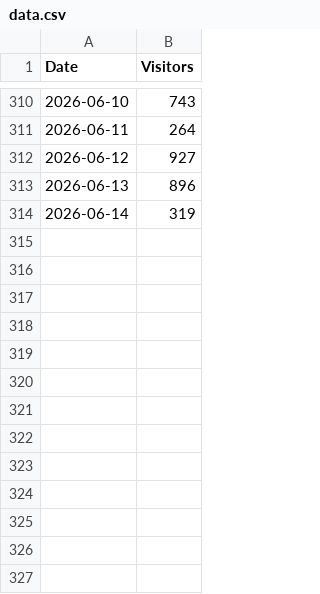
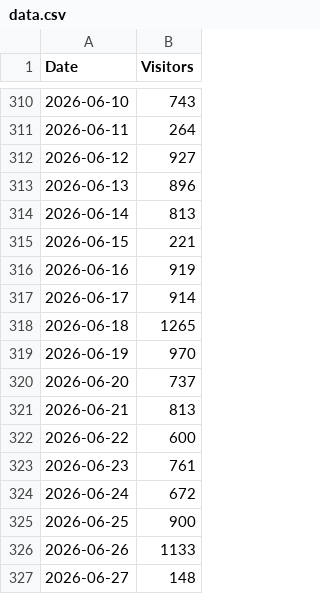
Before and after one commit to skarmat/visitors-dashboard, a CSV file: data.csv, drawn as a sheet; only a part is shown, gaps mark what is left out.

Commit message:
manual commit

```diff
--- a/data.csv
+++ b/data.csv
@@ -313,2 +313,15 @@ Date,Visitors
 2026-06-13,896
-2026-06-14,319
+2026-06-14,813
+2026-06-15,221
+2026-06-16,919
+2026-06-17,914
+2026-06-18,1265
+2026-06-19,970
+2026-06-20,737
+2026-06-21,813
+2026-06-22,600
+2026-06-23,761
+2026-06-24,672
+2026-06-25,900
+2026-06-26,1133
+2026-06-27,148
```
